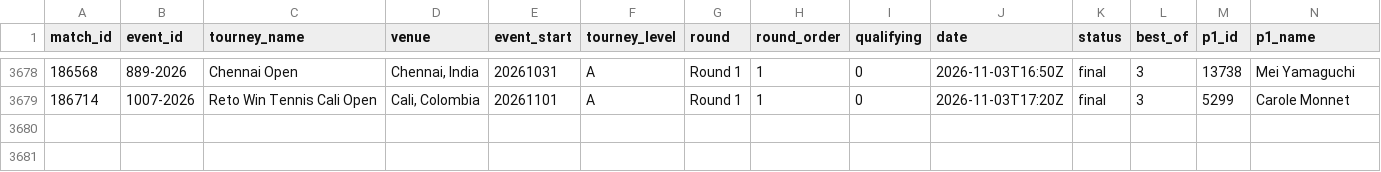
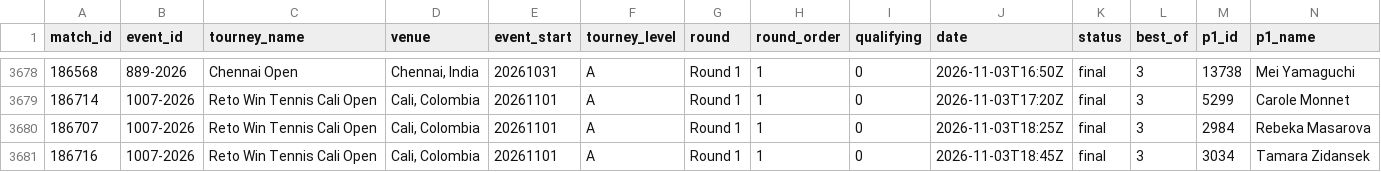
Before and after one commit to Hrivasek/tenis-predikce, a CSV file: data/espn_wta.csv, drawn as a sheet; only a part is shown, gaps mark what is left out; rows hold the shown columns only; the diff names each change by its address in the sheet, - before the commit and + after, or states it on an @@ line.

```diff
--- a/data/espn_wta.csv
+++ b/data/espn_wta.csv
+row 3680: 186707 | 1007-2026 | Reto Win Tennis Cali Open | Cali, Colombia | 20261101 | A | Round 1 | 1 | 0 | 2026-11-03T18:25Z | final | 3 | 2984 | Rebeka Masarova
+row 3681: 186716 | 1007-2026 | Reto Win Tennis Cali Open | Cali, Colombia | 20261101 | A | Round 1 | 1 | 0 | 2026-11-03T18:45Z | final | 3 | 3034 | Tamara Zidansek
```
Also changed, not shown: data/espn_atp.csv, data/predictions.csv, 1 other file.
